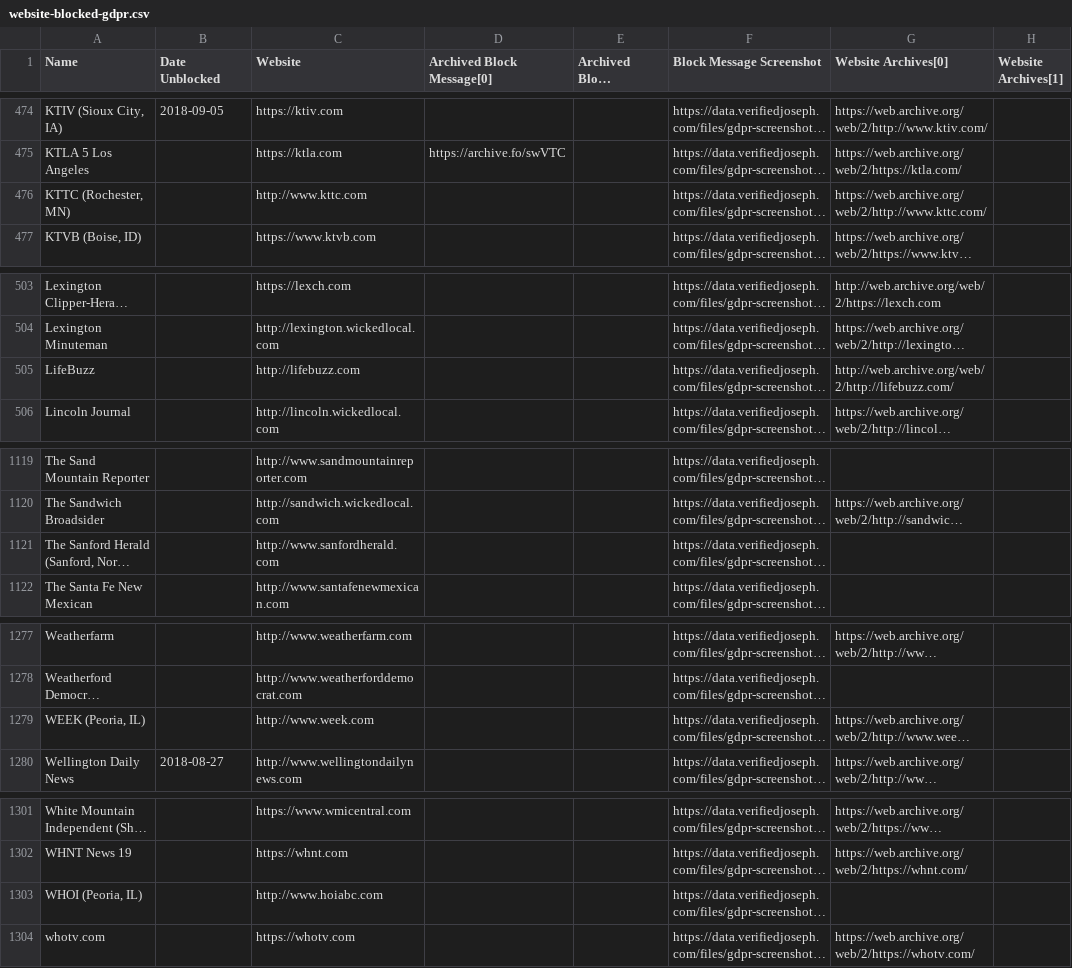
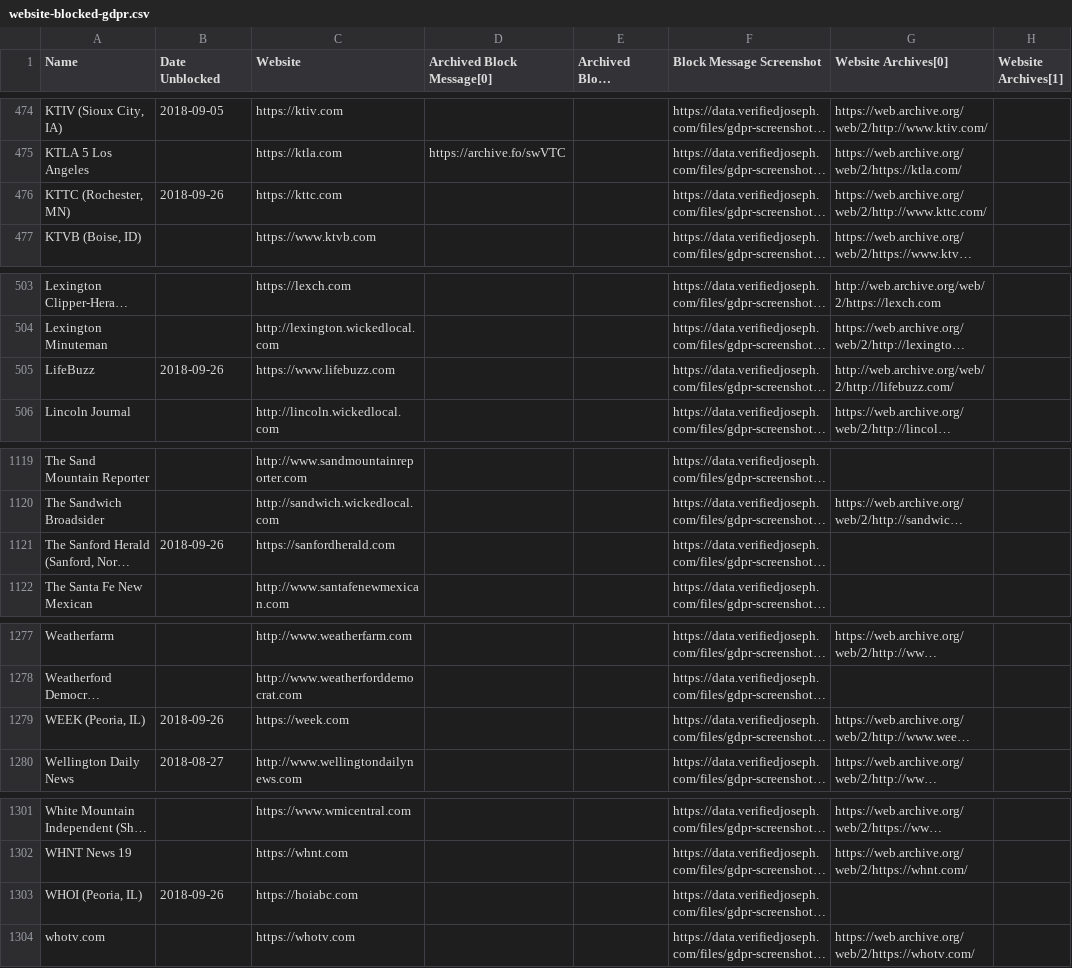
Before and after one commit to VerifiedJoseph/data.verifiedjoseph.com, a CSV file: website-blocked-gdpr.csv, drawn as a sheet; only a part is shown, gaps mark what is left out; long unchanged cells end in …; the diff names each change by its address in the sheet, - before the commit and + after, or states it on an @@ line.

Commit message:
Add unblock date for 5 websites
Unblocked:
https://kttc.com
https://week.com
https://hoiabc.com
https://sanfordherald.com
https://www.lifebuzz.com

Scan results for 26/09/2018: https://github.com/VerifiedJoseph/GDPR451/commit/42b41ad8688604455efcfe6c67095c8e83ec6e66#diff-ecdcae41656336aeb63c6e8ea318be28

```diff
--- a/website-blocked-gdpr.csv
+++ b/website-blocked-gdpr.csv
-B476 (Date Unblocked): (empty)
+B476 (Date Unblocked): 2018-09-26
-C476 (Website): http://www.kttc.com
+C476 (Website): https://kttc.com
-B505 (Date Unblocked): (empty)
+B505 (Date Unblocked): 2018-09-26
-C505 (Website): http://lifebuzz.com
+C505 (Website): https://www.lifebuzz.com
-B1121 (Date Unblocked): (empty)
+B1121 (Date Unblocked): 2018-09-26
-C1121 (Website): http://www.sanfordherald.com
+C1121 (Website): https://sanfordherald.com
-B1279 (Date Unblocked): (empty)
+B1279 (Date Unblocked): 2018-09-26
-C1279 (Website): http://www.week.com
+C1279 (Website): https://week.com
-B1303 (Date Unblocked): (empty)
+B1303 (Date Unblocked): 2018-09-26
-C1303 (Website): http://www.hoiabc.com
+C1303 (Website): https://hoiabc.com
```
